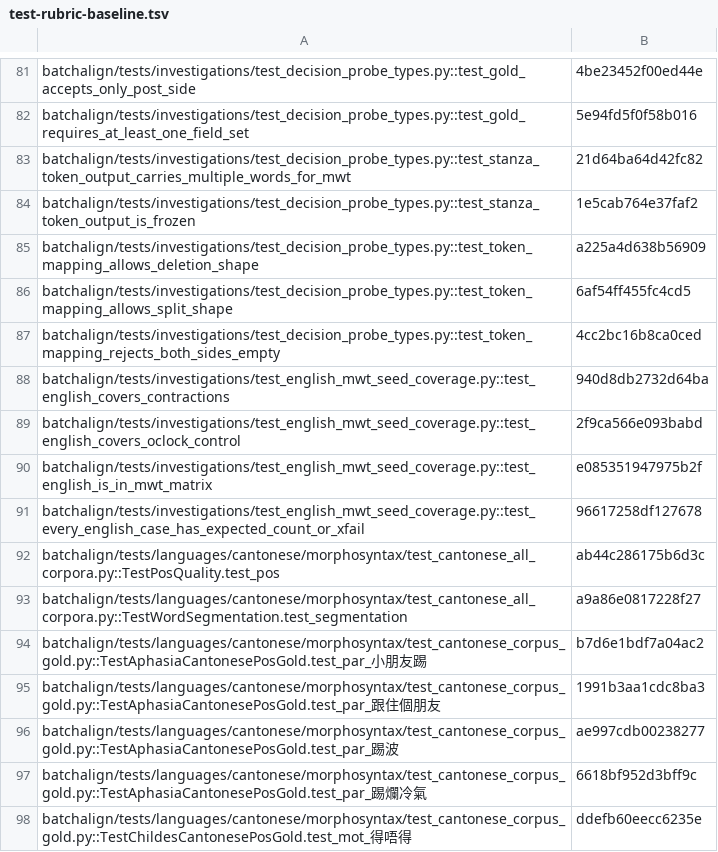
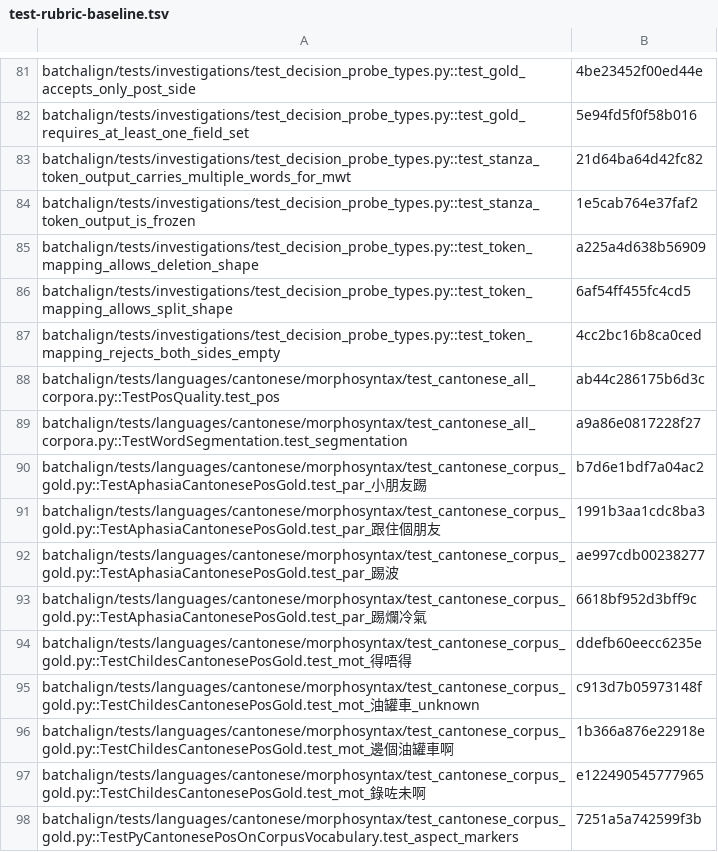
Before and after one commit to FranklinChen/talkbank-tools, a TSV file: test-rubric-baseline.tsv, drawn as a sheet; only a part is shown, gaps mark what is left out; the shorter side is filled out with more unchanged rows.

Commit message:
Require prepared English probe seeds in the immutable registry
Replace seed metadata guards with counted contraction declarations, a nonempty prepared seed and mandatory controls. Retain the exact case population and bring the fixture-to-runner graph into strict checking in the shared CI and local target. Remove four metadata-only tests.

```diff
--- a/test-rubric-baseline.tsv
+++ b/test-rubric-baseline.tsv
@@ -87,6 +87,2 @@ batchalign/tests/investigations/test_decision_probe_types.py::test_token_mapping
 batchalign/tests/investigations/test_decision_probe_types.py::test_token_mapping_rejects_both_sides_empty	4cc2bc16b8ca0ced
-batchalign/tests/investigations/test_english_mwt_seed_coverage.py::test_english_covers_contractions	940d8db2732d64ba
-batchalign/tests/investigations/test_english_mwt_seed_coverage.py::test_english_covers_oclock_control	2f9ca566e093babd
-batchalign/tests/investigations/test_english_mwt_seed_coverage.py::test_english_is_in_mwt_matrix	e085351947975b2f
-batchalign/tests/investigations/test_english_mwt_seed_coverage.py::test_every_english_case_has_expected_count_or_xfail	96617258df127678
 batchalign/tests/languages/cantonese/morphosyntax/test_cantonese_all_corpora.py::TestPosQuality.test_pos	ab44c286175b6d3c
```
Also changed, not shown: 6 other files.
